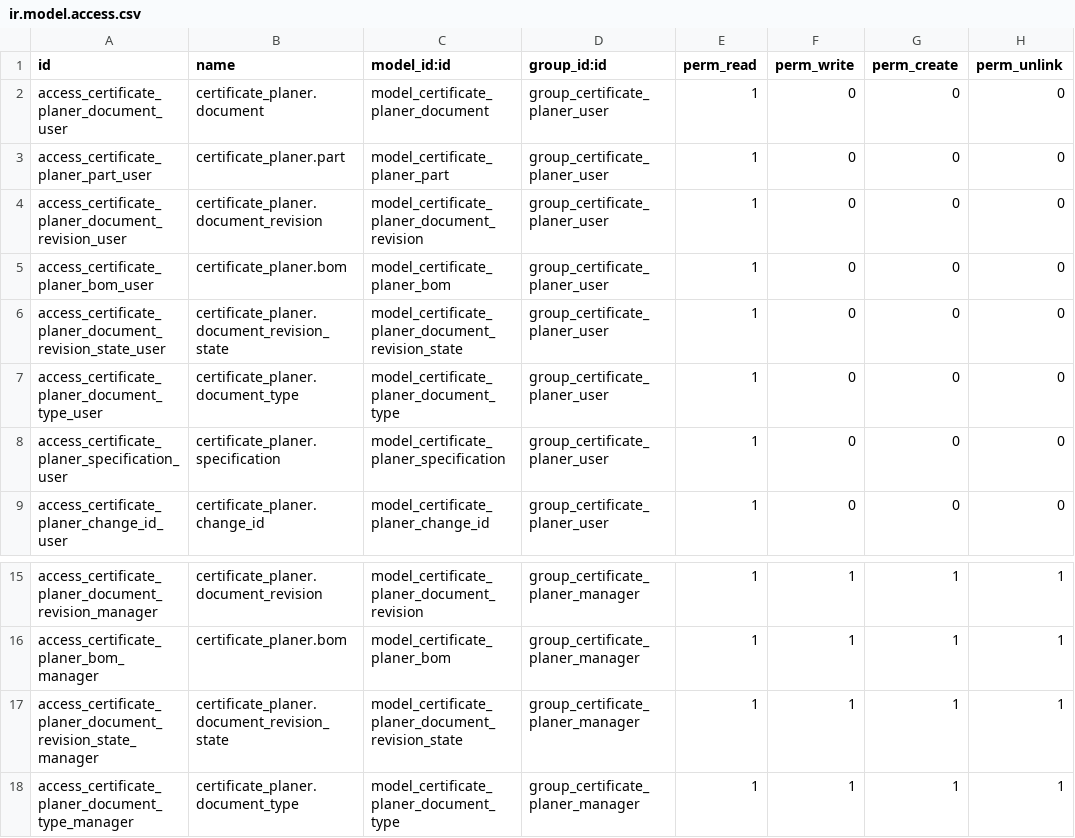
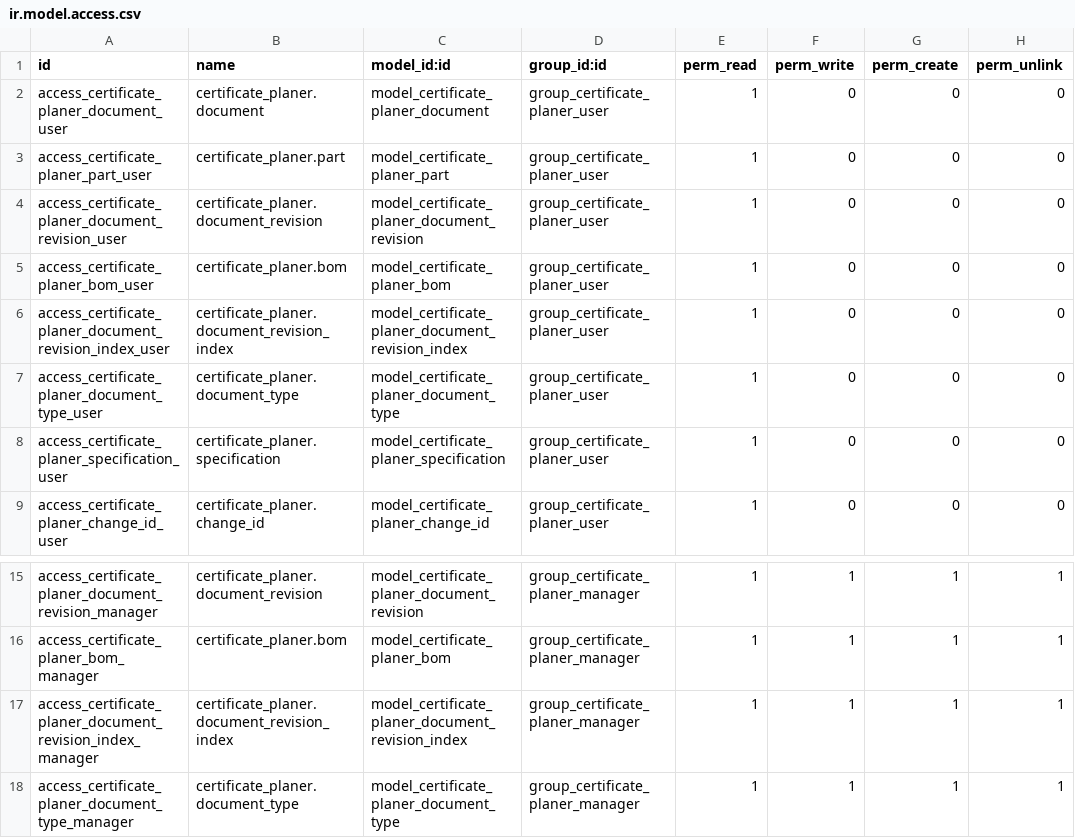
Before and after one commit to Mint-System/Certificate-Planner, a CSV file: security/ir.model.access.csv, drawn as a sheet; only a part is shown, gaps mark what is left out.

Commit message:
rename doc revision state to doc revision index

```diff
--- a/security/ir.model.access.csv
+++ b/security/ir.model.access.csv
@@ -5,3 +5,3 @@ access_certificate_planer_document_revision_user,certificate_planer.document_rev
 access_certificate_planer_bom_user,certificate_planer.bom,model_certificate_planer_bom,group_certificate_planer_user,1,0,0,0
-access_certificate_planer_document_revision_state_user,certificate_planer.document_revision_state,model_certificate_planer_document_revision_state,group_certificate_planer_user,1,0,0,0
+access_certificate_planer_document_revision_index_user,certificate_planer.document_revision_index,model_certificate_planer_document_revision_index,group_certificate_planer_user,1,0,0,0
 access_certificate_planer_document_type_user,certificate_planer.document_type,model_certificate_planer_document_type,group_certificate_planer_user,1,0,0,0
@@ -16,3 +16,3 @@ access_certificate_planer_document_revision_manager,certificate_planer.document_
 access_certificate_planer_bom_manager,certificate_planer.bom,model_certificate_planer_bom,group_certificate_planer_manager,1,1,1,1
-access_certificate_planer_document_revision_state_manager,certificate_planer.document_revision_state,model_certificate_planer_document_revision_state,group_certificate_planer_manager,1,1,1,1
+access_certificate_planer_document_revision_index_manager,certificate_planer.document_revision_index,model_certificate_planer_document_revision_index,group_certificate_planer_manager,1,1,1,1
 access_certificate_planer_document_type_manager,certificate_planer.document_type,model_certificate_planer_document_type,group_certificate_planer_manager,1,1,1,1
```
Also changed, not shown: 13 other files.
